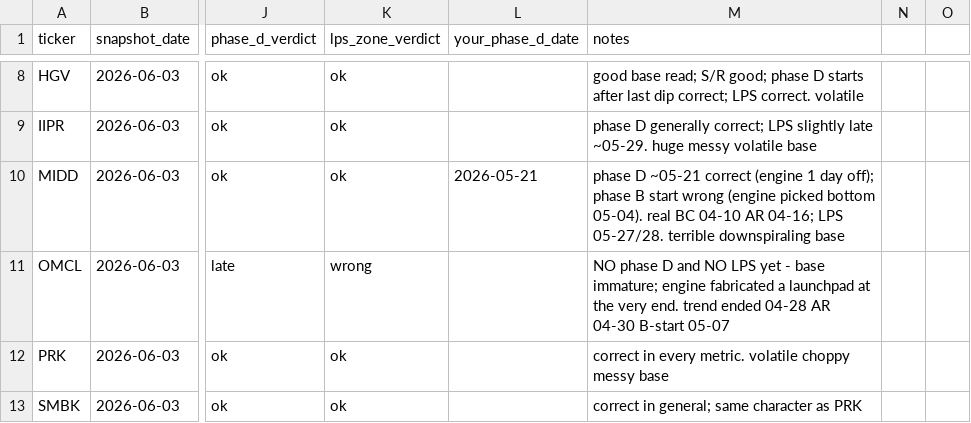
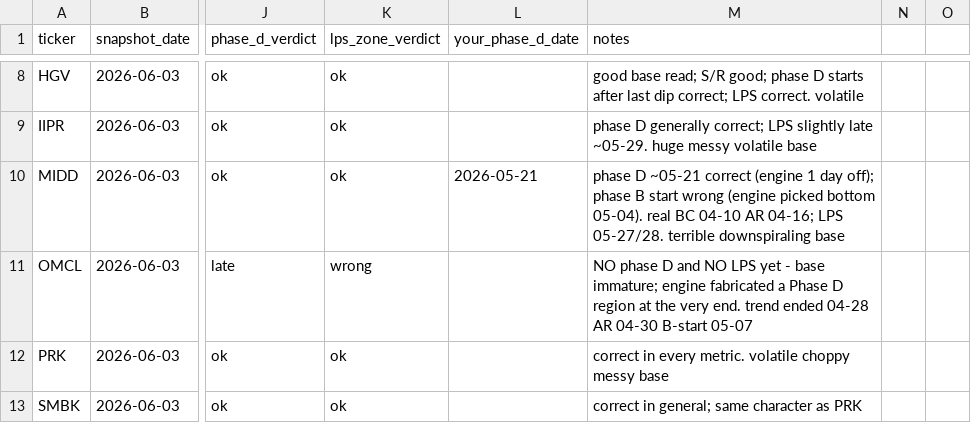
Before and after one commit to GuyGIGU/chrollo-project, a CSV file: tools/fidelity/labels.csv, drawn as a sheet; only a part is shown, gaps mark what is left out; the diff names each change by its address in the sheet, - before the commit and + after, or states it on an @@ line.

```diff
--- a/tools/fidelity/labels.csv
+++ b/tools/fidelity/labels.csv
-M11 (notes): …fabricated a launchpad at the…
+M11 (notes): …fabricated a Phase D region at the…
```
Also changed, not shown: tools/fidelity/labels_filled.csv, 36 other files.
